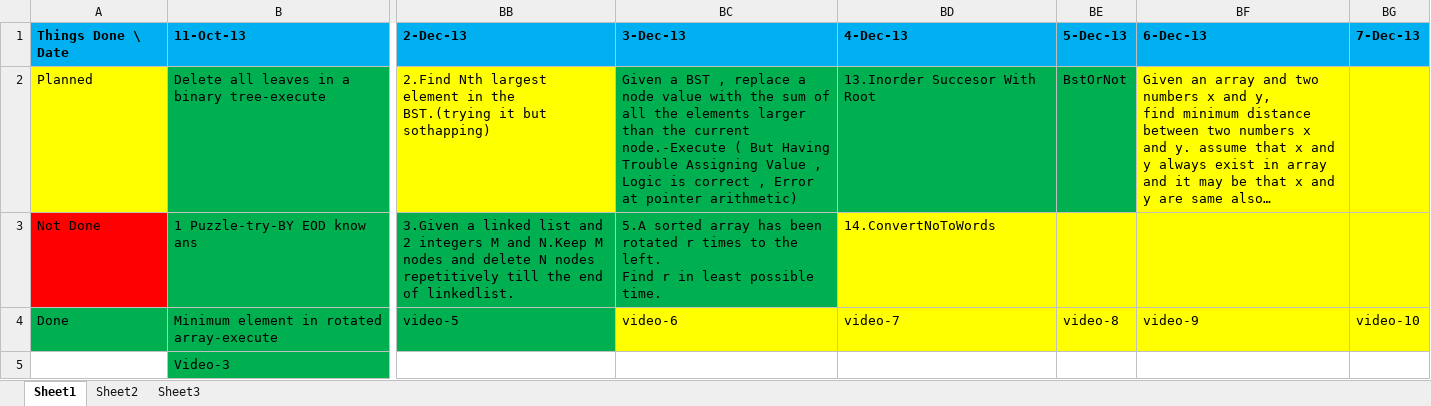
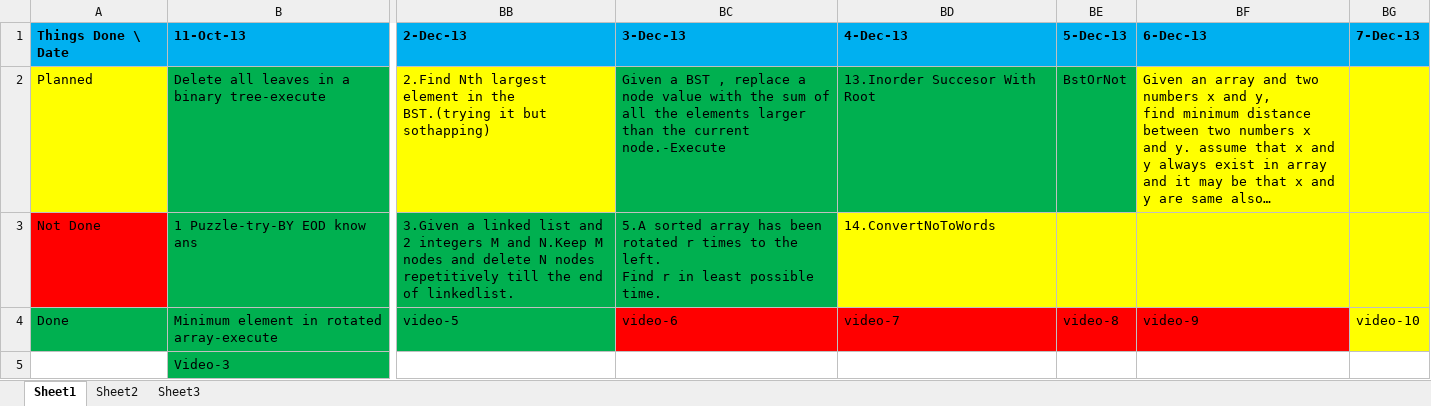
Before and after one commit to eedsva/mytrack, an Excel workbook: Track Of Sarath.xlsx, sheet Sheet1, drawn as a sheet; only a part is shown, gaps mark what is left out; values as stored, in another font and other column widths than the file's, no borders; the diff names each change by its address in the sheet, - before the commit and + after, or states it on an @@ line.

Commit message:
updated videos with red. Positive Thoughts gained cuz of agent p ... Thank You agent P for teaching important lesson in my life :) ...

```diff
--- a/Track Of Sarath.xlsx (sheet Sheet1)
+++ b/Track Of Sarath.xlsx (sheet Sheet1)
-BC2: …current node.-Execute ( But Having Trouble Assigning Value , Logic is correct , Error at pointer arithmetic)
+BC2: …current node.-Execute
-BC4:BF4 fill: #FFFF00
+BC4:BF4 fill: #FF0000
```
